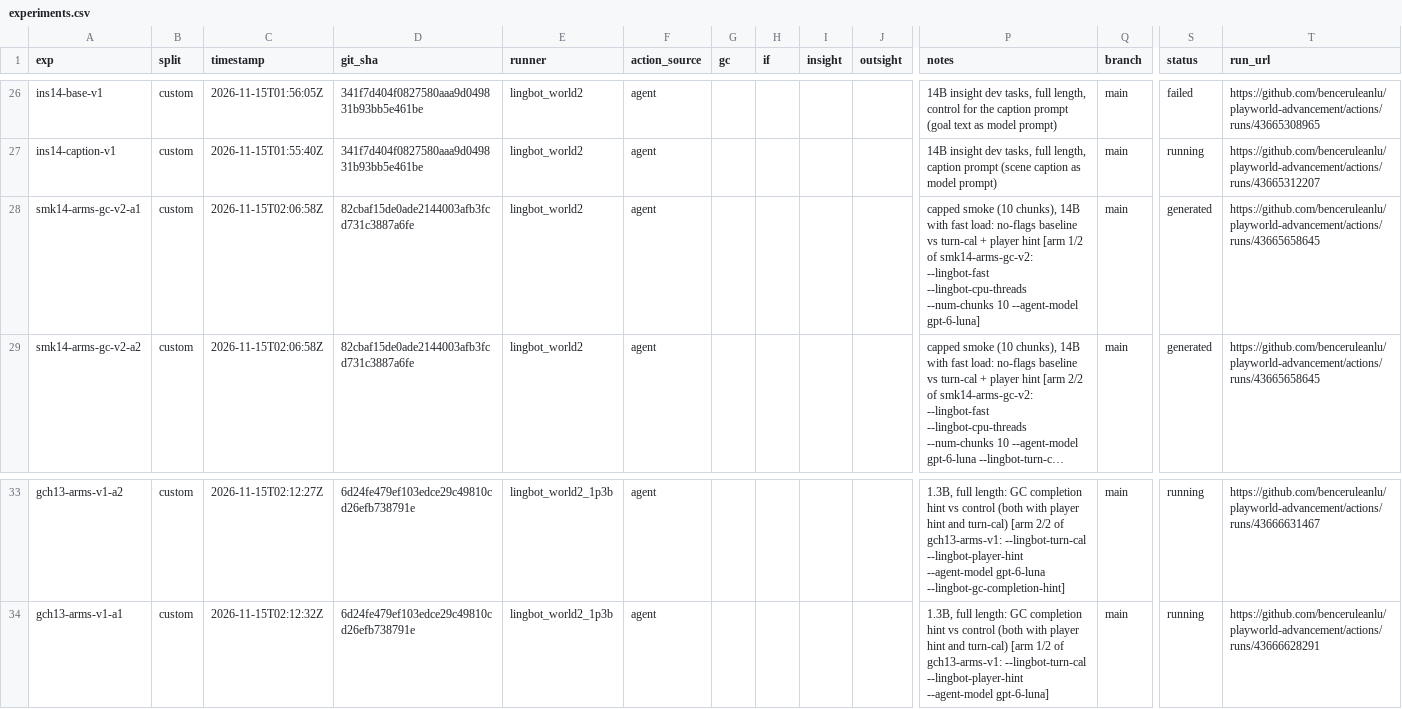
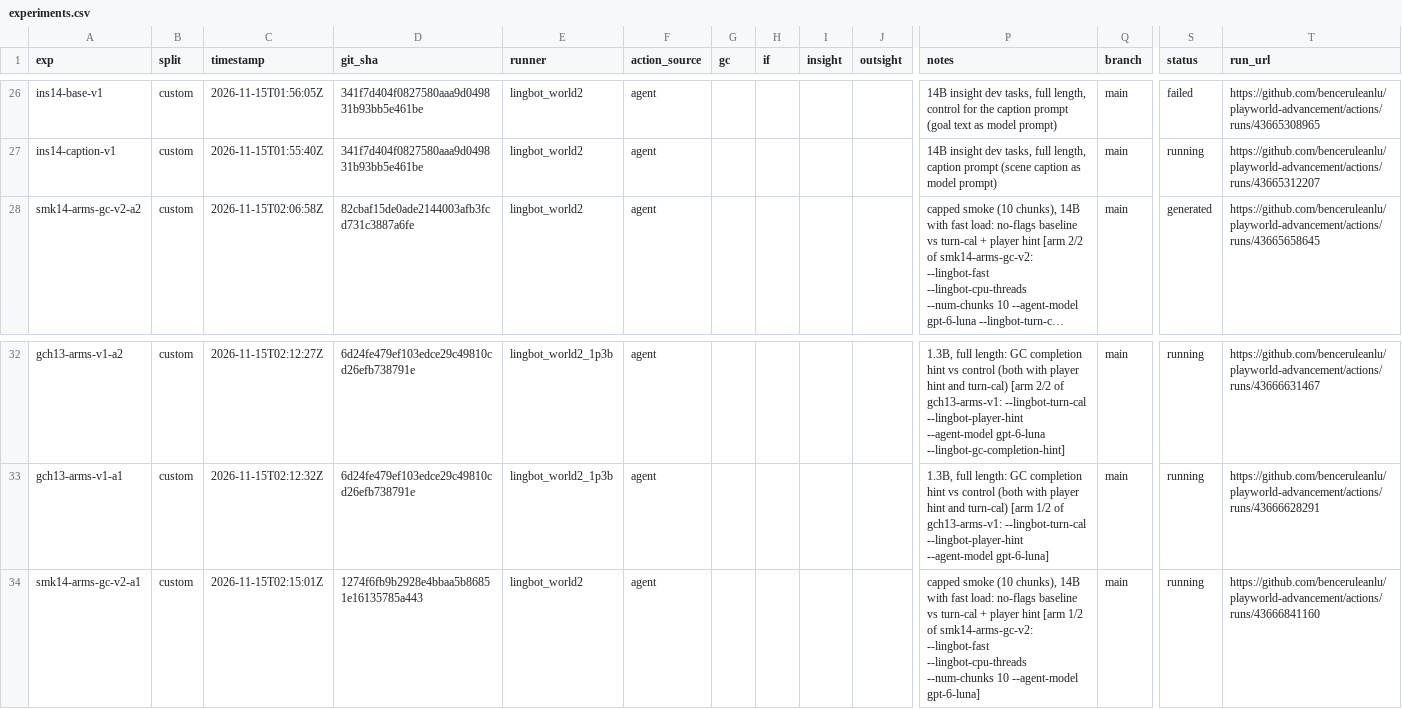
Before and after one commit to benceruleanlu/playworld-advancement, a CSV file: results/experiments.csv, drawn as a sheet; only a part is shown, gaps mark what is left out; long unchanged cells end in …; removed rows and columns are numbered as before the commit, all else as after; rows hold the shown columns only; the diff names each change by its address in the sheet, - before the commit and + after, or states it on an @@ line.

```diff
--- a/results/experiments.csv
+++ b/results/experiments.csv
-row 28: smk14-arms-gc-v2-a1 | custom | 2026-11-15T02:06:58Z | 82cbaf15de0ade2144003afb3fcd731c3887a6fe | lingbot_world2 | agent |  |  |  |  | capped smoke (10 chunks), 14B with fast load: no-flags baseline vs turn-cal + player hint [arm 1/2 of smk14-arms-gc-v2: --lingbot-fast --lingbot-cpu-threads --num-chunks 10 --agent-model gpt-6-luna] | main | generated | https://github.com/benceruleanlu/playworld-advancement/actions/runs/43665658645
+row 34: smk14-arms-gc-v2-a1 | custom | 2026-11-15T02:15:01Z | 1274f6fb9b2928e4bbaa5b86851e16135785a443 | lingbot_world2 | agent |  |  |  |  | capped smoke (10 chunks), 14B with fast load: no-flags baseline vs turn-cal + player hint [arm 1/2 of smk14-arms-gc-v2: --lingbot-fast --lingbot-cpu-threads --num-chunks 10 --agent-model gpt-6-luna] | main | running | https://github.com/benceruleanlu/playworld-advancement/actions/runs/43666841160
```
